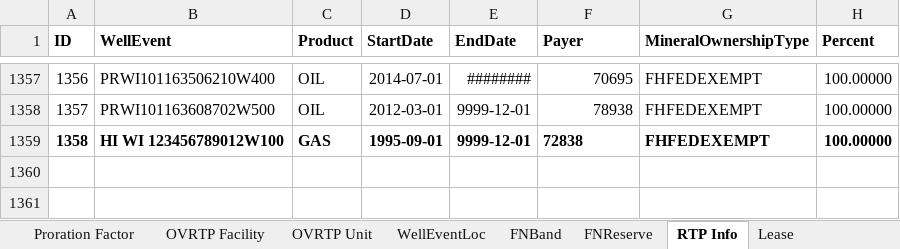
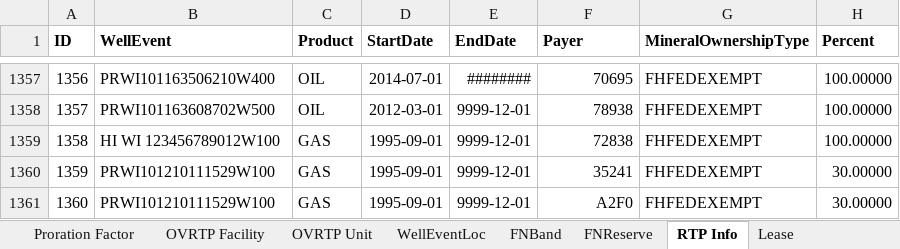
Before and after one commit to lshumlich/python-playground, an Excel workbook: calcroyalties/files/sample_data.xlsx, sheet RTP Info, drawn as a sheet; only a part is shown, gaps mark what is left out; values as stored, in another font and other column widths than the file's, no borders; the diff names each change by its address in the sheet, - before the commit and + after, or states it on an @@ line.

```diff
--- a/calcroyalties/files/sample_data.xlsx (sheet RTP Info)
+++ b/calcroyalties/files/sample_data.xlsx (sheet RTP Info)
-A1359:H1359 bold: on
+A1359:H1359 bold: off
-F1359 alignment: left
+F1359 alignment: right
+row 1360: 1359 | PRWI101210111529W100 | GAS | 1995-09-01 | 9999-12-01 | 35241 | FHFEDEXEMPT | 30.00000
+row 1361: 1360 | PRWI101210111529W100 | GAS | 1995-09-01 | 9999-12-01 | A2F0 | FHFEDEXEMPT | 30.00000
```
Also changed, not shown: sheet Monthly, sheet LeaseRoyaltyMaster, sheet Lease, sheet WellRoyaltyMaster, sheet RTA Mineral Ownership, sheet WellLeaseLink, 1 more sheet, 3 other files.
